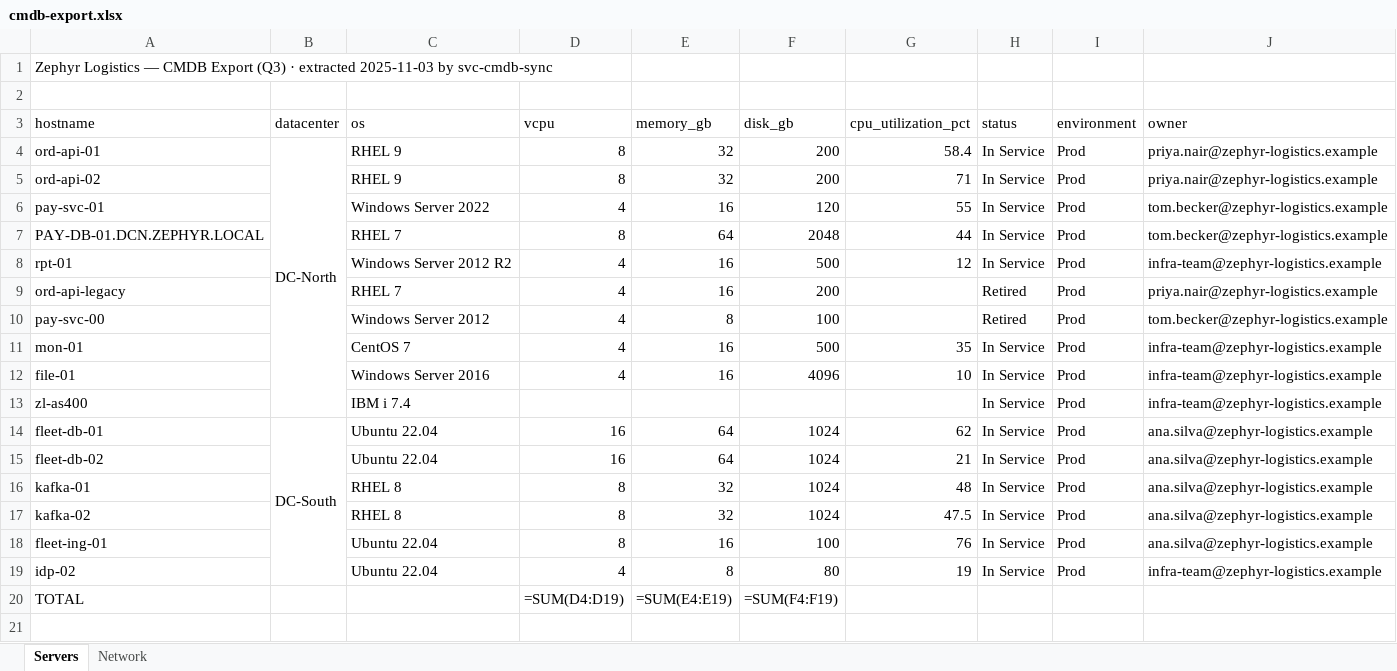
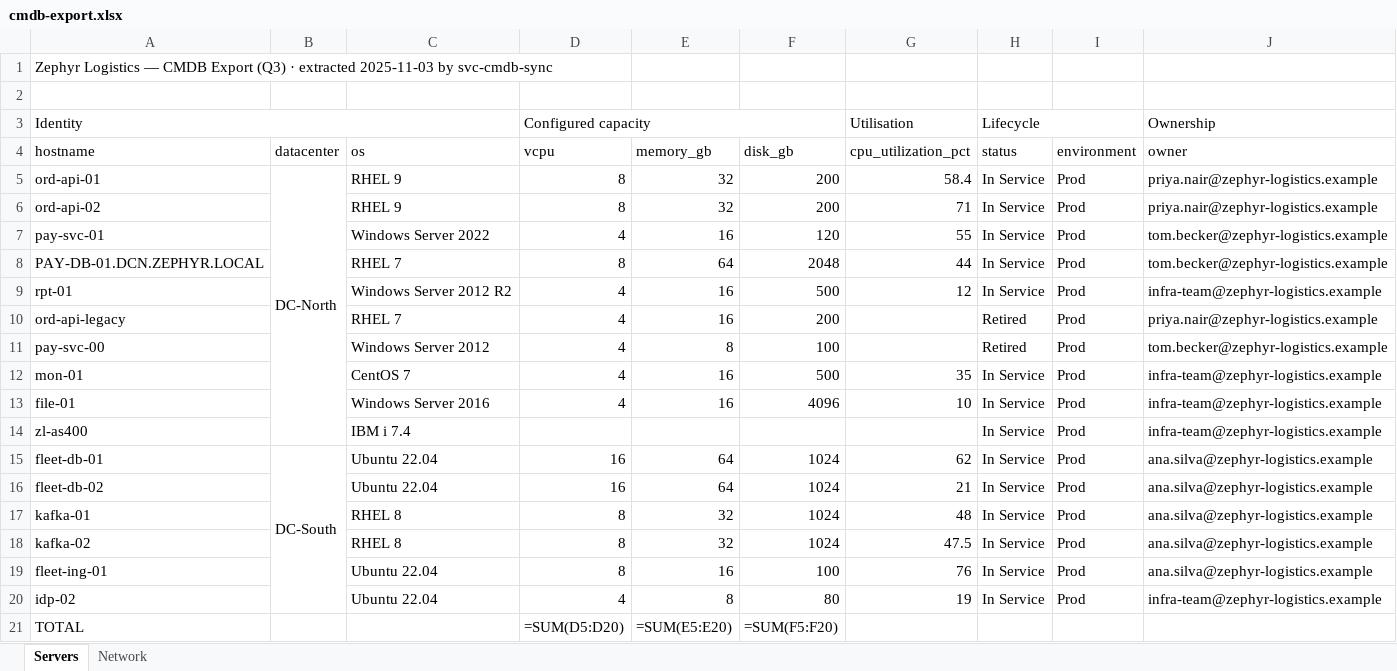
Before and after one commit to mhdarb/Cloud-Migration-Assessment-Accelerator, an Excel workbook: sample-data/stress/cmdb-export.xlsx, sheet Servers, drawn as a sheet; values as stored, in another font and other column widths than the file's, no borders; formulas without a stored value are shown as written; addresses are those after the commit; the diff names each change by its address in the sheet, - before the commit and + after, or states it on an @@ line.

Commit message:
Fixed stress data

```diff
--- a/sample-data/stress/cmdb-export.xlsx (sheet Servers)
+++ b/sample-data/stress/cmdb-export.xlsx (sheet Servers)
+row 3: Identity |  |  | Configured capacity |  |  | Utilisation | Lifecycle |  | Ownership
-D21 (vcpu): =SUM(D4:D19)
+D21 (vcpu): =SUM(D5:D20)
-E21 (memory_gb): =SUM(E4:E19)
+E21 (memory_gb): =SUM(E5:E20)
-F21 (disk_gb): =SUM(F4:F19)
+F21 (disk_gb): =SUM(F5:F20)
```
Also changed, not shown: sample-data/stress/cost-baseline.xlsx, sample-data/stress/integration-register.xlsx, 31 other files.
